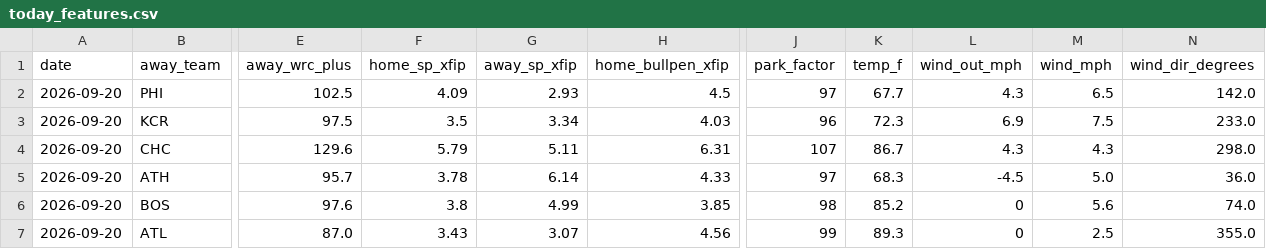
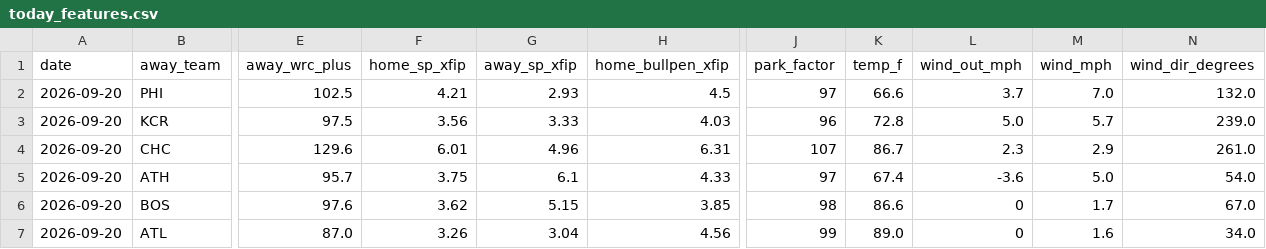
Before and after one commit to Jackstein0/atsrecipts-live-model, a CSV file: atsrecipts-upload-ready/data/processed/today_features.csv, drawn as a sheet; only a part is shown, gaps mark what is left out; the diff covers the shown part only; the diff names each change by its address in the sheet, - before the commit and + after, or states it on an @@ line.

```diff
--- a/atsrecipts-upload-ready/data/processed/today_features.csv
+++ b/atsrecipts-upload-ready/data/processed/today_features.csv
-F2 (home_sp_xfip): 4.09
+F2 (home_sp_xfip): 4.21
-K2 (temp_f): 67.7
+K2 (temp_f): 66.6
-L2 (wind_out_mph): 4.3
+L2 (wind_out_mph): 3.7
-M2 (wind_mph): 6.5
+M2 (wind_mph): 7.0
-N2 (wind_dir_degrees): 142.0
+N2 (wind_dir_degrees): 132.0
-F3 (home_sp_xfip): 3.5
+F3 (home_sp_xfip): 3.56
-G3 (away_sp_xfip): 3.34
+G3 (away_sp_xfip): 3.33
-K3 (temp_f): 72.3
+K3 (temp_f): 72.8
-L3 (wind_out_mph): 6.9
+L3 (wind_out_mph): 5.0
-M3 (wind_mph): 7.5
+M3 (wind_mph): 5.7
-N3 (wind_dir_degrees): 233.0
+N3 (wind_dir_degrees): 239.0
-F4 (home_sp_xfip): 5.79
+F4 (home_sp_xfip): 6.01
-G4 (away_sp_xfip): 5.11
+G4 (away_sp_xfip): 4.96
-L4 (wind_out_mph): 4.3
+L4 (wind_out_mph): 2.3
-M4 (wind_mph): 4.3
+M4 (wind_mph): 2.9
-N4 (wind_dir_degrees): 298.0
+N4 (wind_dir_degrees): 261.0
-F5 (home_sp_xfip): 3.78
+F5 (home_sp_xfip): 3.75
-G5 (away_sp_xfip): 6.14
+G5 (away_sp_xfip): 6.1
-K5 (temp_f): 68.3
+K5 (temp_f): 67.4
-L5 (wind_out_mph): -4.5
+L5 (wind_out_mph): -3.6
-N5 (wind_dir_degrees): 36.0
+N5 (wind_dir_degrees): 54.0
-F6 (home_sp_xfip): 3.8
+F6 (home_sp_xfip): 3.62
-G6 (away_sp_xfip): 4.99
+G6 (away_sp_xfip): 5.15
-K6 (temp_f): 85.2
+K6 (temp_f): 86.6
-M6 (wind_mph): 5.6
+M6 (wind_mph): 1.7
-N6 (wind_dir_degrees): 74.0
+N6 (wind_dir_degrees): 67.0
-F7 (home_sp_xfip): 3.43
+F7 (home_sp_xfip): 3.26
-G7 (away_sp_xfip): 3.07
+G7 (away_sp_xfip): 3.04
-K7 (temp_f): 89.3
+K7 (temp_f): 89.0
-M7 (wind_mph): 2.5
+M7 (wind_mph): 1.6
-N7 (wind_dir_degrees): 355.0
+N7 (wind_dir_degrees): 34.0
```
Also changed, not shown: 40 edited cells elsewhere in this file, atsrecipts-upload-ready/data/processed/today_board.csv, atsrecipts-upload-ready/data/processed/today_results.csv, 14 other files.
